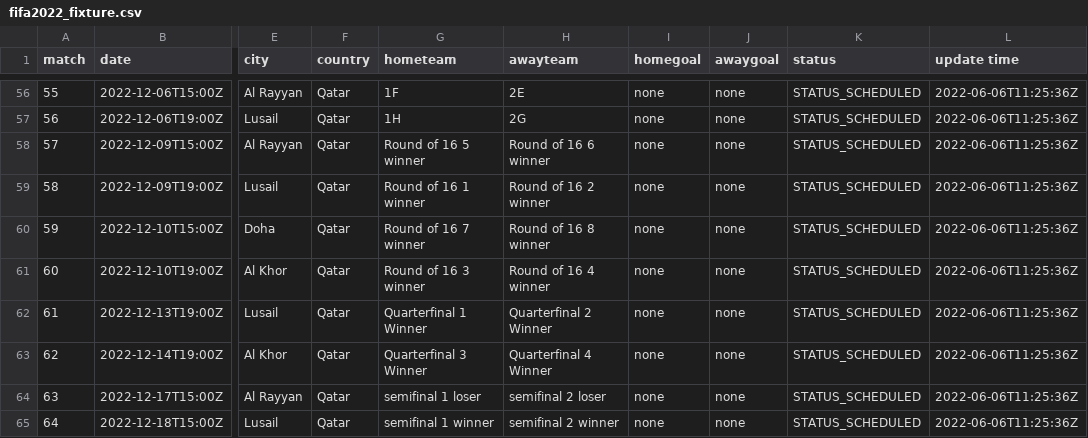
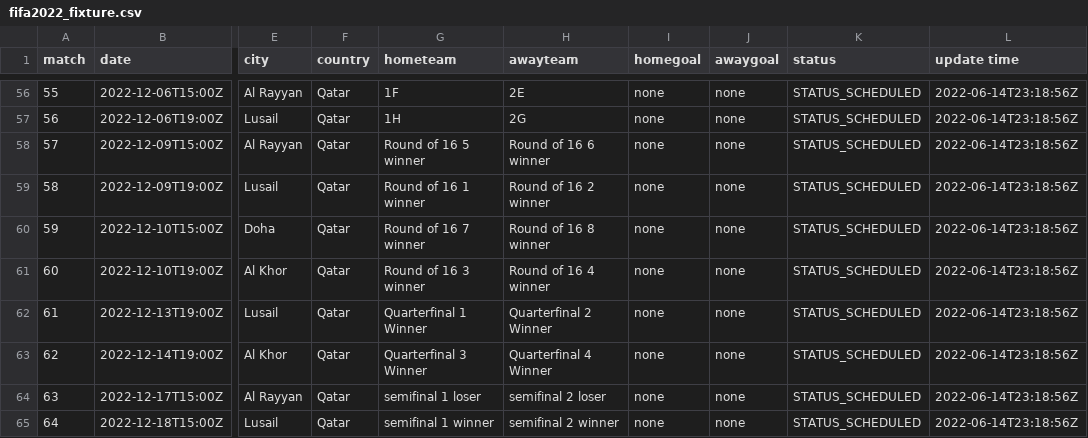
Before and after one commit to excel4soccer/FIFA2022_WC, a CSV file: fifa2022_fixture.csv, drawn as a sheet; only a part is shown, gaps mark what is left out; the diff covers the shown part only; the diff names each change by its address in the sheet, - before the commit and + after, or states it on an @@ line.

```diff
--- a/fifa2022_fixture.csv
+++ b/fifa2022_fixture.csv
-L56:L65 (update time): 2022-06-06T11:25:36Z
+L56:L65 (update time): 2022-06-14T23:18:56Z
```
Also changed, not shown: 66 edited cells elsewhere in this file.
